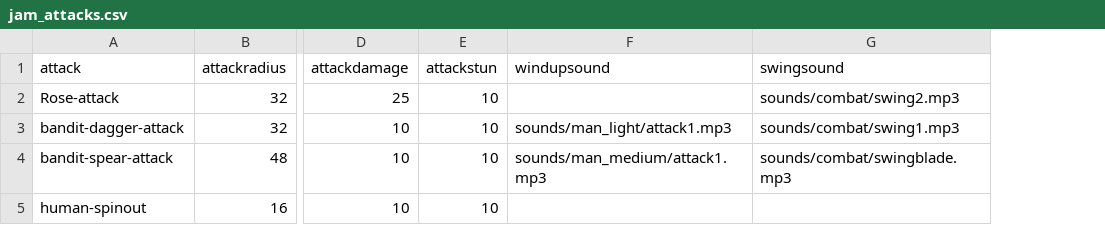
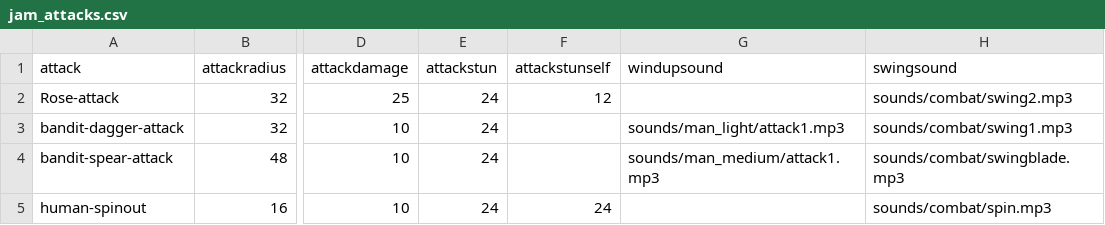
Before and after one commit to IoriBranford/dragontail, a CSV file: data/jam_attacks.csv, drawn as a sheet; only a part is shown, gaps mark what is left out; addresses are those after the commit; the diff names each change by its address in the sheet, - before the commit and + after, or states it on an @@ line.

Commit message:
Separate attacker's hitstun from target's hurtstun. Add spinning sound and damage.

```diff
--- a/data/jam_attacks.csv
+++ b/data/jam_attacks.csv
+column F (attackstunself), rows 2-5: 12 |  |  | 24
-E2:E5 (attackstun): 10
+E2:E5 (attackstun): 24
-H5 (swingsound): (empty)
+H5 (swingsound): sounds/combat/spin.mp3
```
Also changed, not shown: data/jam_characters.csv, 5 other files.
